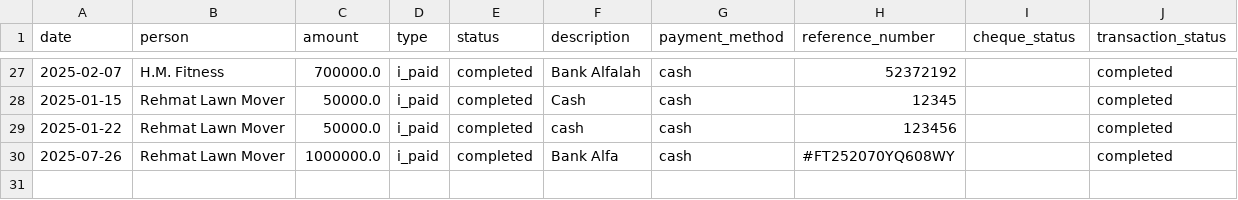
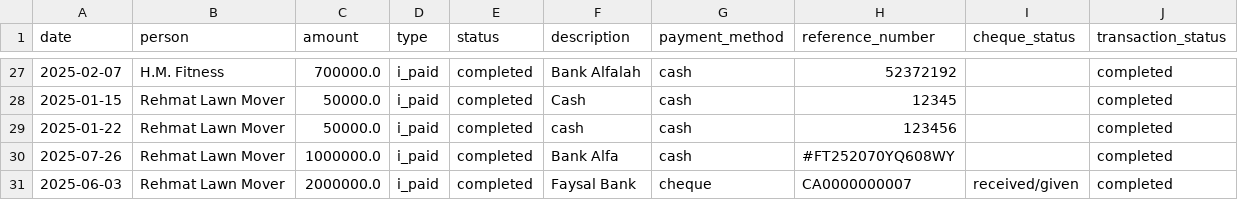
Before and after one commit to Atonomous/payments-summary, a CSV file: payments.csv, drawn as a sheet; only a part is shown, gaps mark what is left out; the diff names each change by its address in the sheet, - before the commit and + after, or states it on an @@ line.

Commit message:
Automated update: payment records

```diff
--- a/payments.csv
+++ b/payments.csv
+row 31: 2025-06-03 | Rehmat Lawn Mover | 2000000.0 | i_paid | completed | Faysal Bank | cheque | CA0000000007 | received/given | completed
```
Also changed, not shown: 1 other file.
